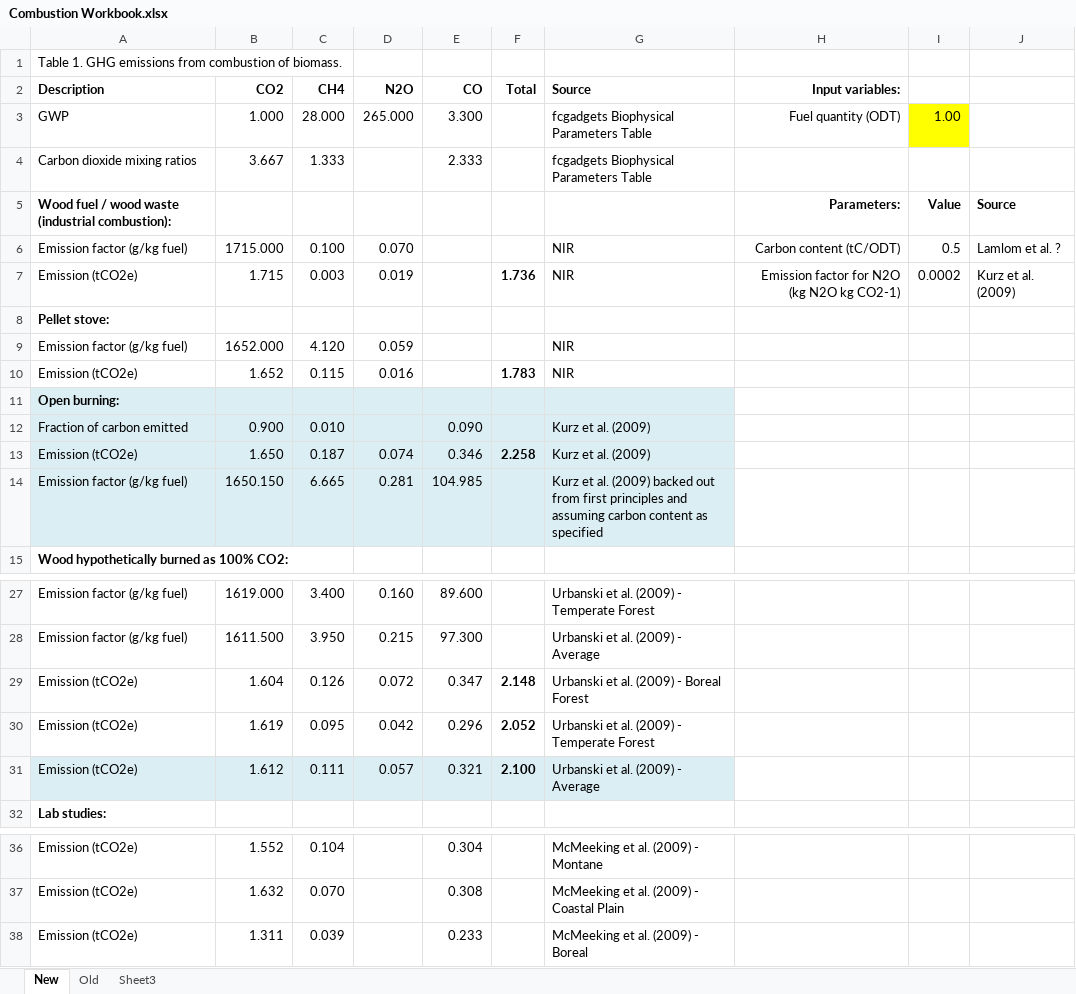
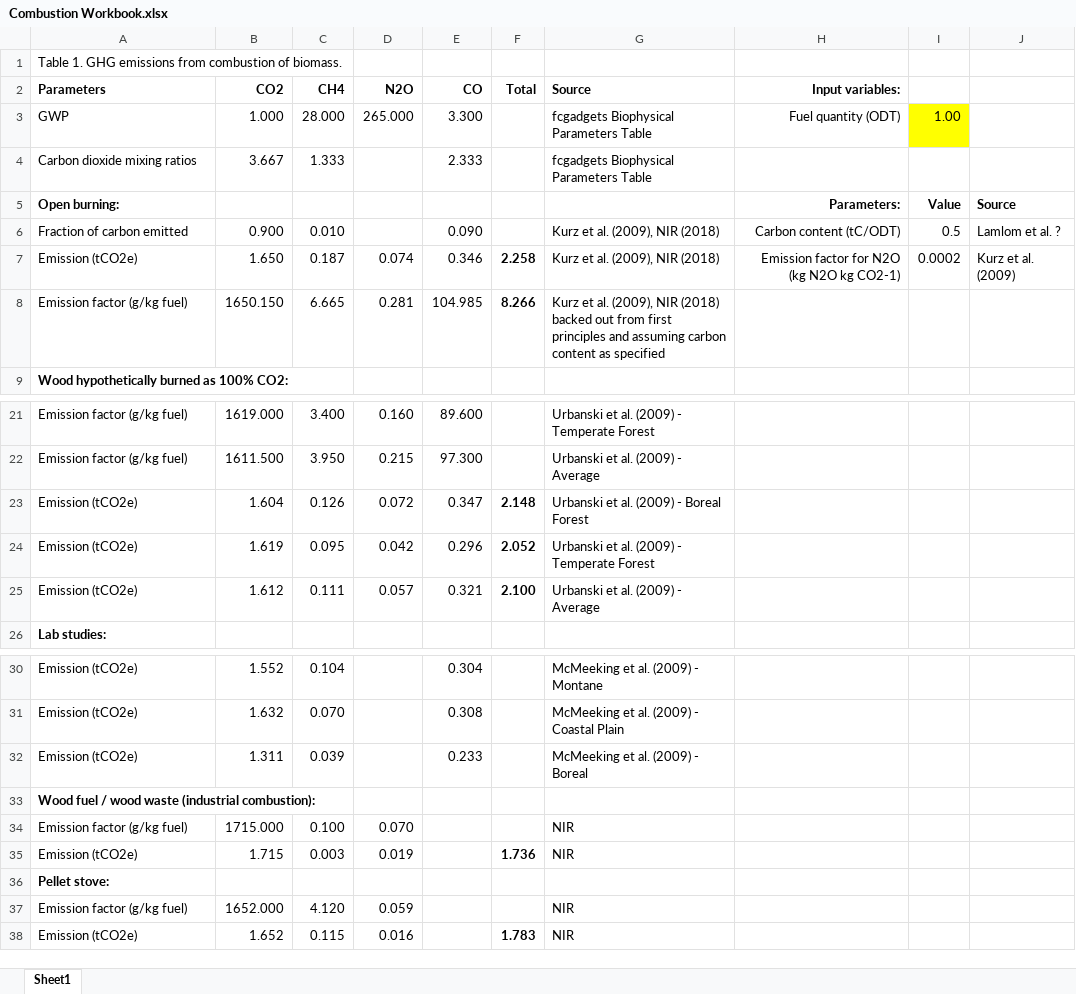
Before and after one commit to RobbieHember/fcgadgets, an Excel workbook: cbrunner/Parameters/Combustion Workbook.xlsx, sheet Sheet1, drawn as a sheet; only a part is shown, gaps mark what is left out; values as stored, in another font and other column widths than the file's, no borders; removed rows and columns are numbered as before the commit, all else as after; the diff covers the shown part only; the diff names each change by its address in the sheet, - before the commit and + after, or states it on an @@ line.

```diff
--- a/cbrunner/Parameters/Combustion Workbook.xlsx (sheet Sheet1)
+++ b/cbrunner/Parameters/Combustion Workbook.xlsx (sheet Sheet1)
-sheet tab: New
+sheet tab: Sheet1
-sheet tab: Old
-sheet tab: Sheet3
-A2: Description
+A2: Parameters
-A5 (Parameters): Wood fuel / wood waste (industrial combustion):
+A5 (Parameters): Open burning:
-row 6: Emission factor (g/kg fuel) | 1715.000 | 0.100 | 0.070 |  |  | NIR | Carbon content (tC/ODT) | 0.5 | Lamlom et al. ?
-row 7: Emission (tCO2e) | 1.715 | 0.003 | 0.019 |  | 1.736 | NIR | Emission factor for N2O (kg N2O kg CO2-1) | 0.0002 | Kurz et al. (2009)
-row 11: Open burning:
-A6:G8 fill: #DBEEF4
+A6:G8 fill: none
-G6:G7 (Source): Kurz et al. (2009)
+G6:G7 (Source): Kurz et al. (2009), NIR (2018)
-H6 (Input variables:): (empty)
+H6 (Input variables:): Carbon content (tC/ODT)
-I6: (empty)
+I6: 0.5
-J6: (empty)
+J6: Lamlom et al. ?
-H7 (Input variables:): (empty)
+H7 (Input variables:): Emission factor for N2O (kg N2O kg CO2-1)
-I7: (empty)
+I7: 0.0002
-J7: (empty)
+J7: Kurz et al. (2009)
-F8 (Total): (empty)
+F8 (Total): 8.266
-G8 (Source): …et al. (2009) backed out…
+G8 (Source): …et al. (2009), NIR (2018) backed out…
-A25:G25 fill: #DBEEF4
+A25:G25 fill: none
+row 33: Wood fuel / wood waste (industrial combustion):
+row 34: Emission factor (g/kg fuel) | 1715.000 | 0.100 | 0.070 |  |  | NIR
+row 35: Emission (tCO2e) | 1.715 | 0.003 | 0.019 |  | 1.736 | NIR
@@ row 8 moved to row 36: Pellet stove: @@
@@ row 9 moved to row 37: Emission factor (g/kg fuel) @@
@@ row 10 moved to row 38: Emission (tCO2e) @@
```
Also changed, not shown: 2 edited cells elsewhere in this sheet, formulas that keep their value, cbrunner/Parameters/Parameters_Biophysical.xlsx, cbrunner/Parameters/Parameters_ClimateByBGC.xlsx, 15 other files.
